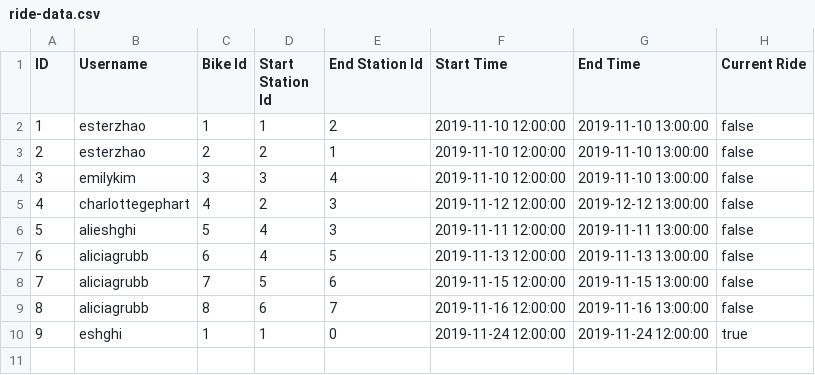
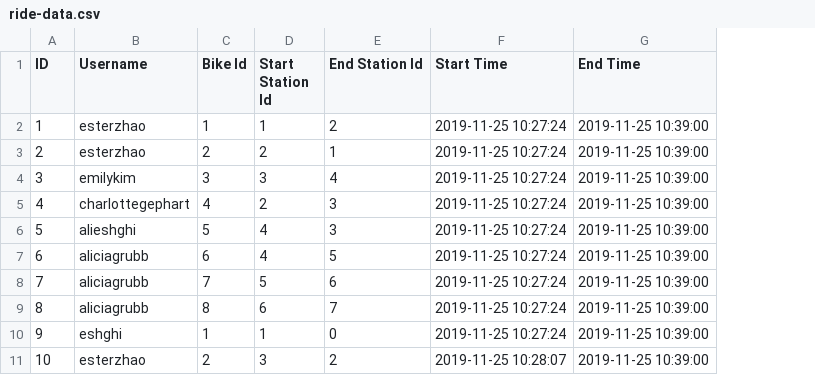
Before and after one commit to eyk801/SWE-A4-A5, a CSV file: data-files/ride-data.csv, drawn as a sheet; removed rows and columns are numbered as before the commit, all else as after; the diff names each change by its address in the sheet, - before the commit and + after, or states it on an @@ line.

```diff
--- a/data-files/ride-data.csv
+++ b/data-files/ride-data.csv
-column H (Current Ride), rows 2-10: false | false | false | false | false | false | false | false | true
-F2:F4 (Start Time): 2019-11-10 12:00:00
+F2:F4 (Start Time): 2019-11-25 10:27:24
-G2:G4 (End Time): 2019-11-10 13:00:00
+G2:G4 (End Time): 2019-11-25 10:39:00
-F5 (Start Time): 2019-11-12 12:00:00
+F5 (Start Time): 2019-11-25 10:27:24
-G5 (End Time): 2019-12-12 13:00:00
+G5 (End Time): 2019-11-25 10:39:00
-F6 (Start Time): 2019-11-11 12:00:00
+F6 (Start Time): 2019-11-25 10:27:24
-G6 (End Time): 2019-11-11 13:00:00
+G6 (End Time): 2019-11-25 10:39:00
-F7 (Start Time): 2019-11-13 12:00:00
+F7 (Start Time): 2019-11-25 10:27:24
-G7 (End Time): 2019-11-13 13:00:00
+G7 (End Time): 2019-11-25 10:39:00
-F8 (Start Time): 2019-11-15 12:00:00
+F8 (Start Time): 2019-11-25 10:27:24
-G8 (End Time): 2019-11-15 13:00:00
+G8 (End Time): 2019-11-25 10:39:00
-F9 (Start Time): 2019-11-16 12:00:00
+F9 (Start Time): 2019-11-25 10:27:24
-G9 (End Time): 2019-11-16 13:00:00
+G9 (End Time): 2019-11-25 10:39:00
-F10 (Start Time): 2019-11-24 12:00:00
+F10 (Start Time): 2019-11-25 10:27:24
-G10 (End Time): 2019-11-24 12:00:00
+G10 (End Time): 2019-11-25 10:39:00
+row 11: 10 | esterzhao | 2 | 3 | 2 | 2019-11-25 10:28:07 | 2019-11-25 10:39:00
```
Also changed, not shown: data-files/bike-data.csv, data-files/user-data.csv, 4 other files.
